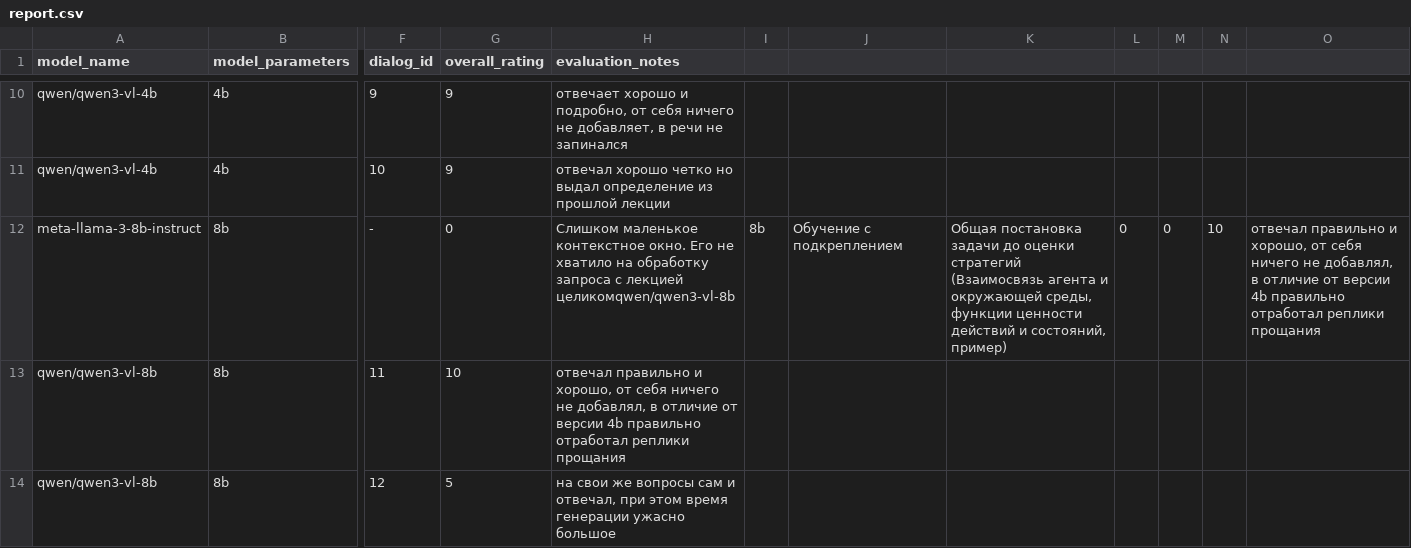
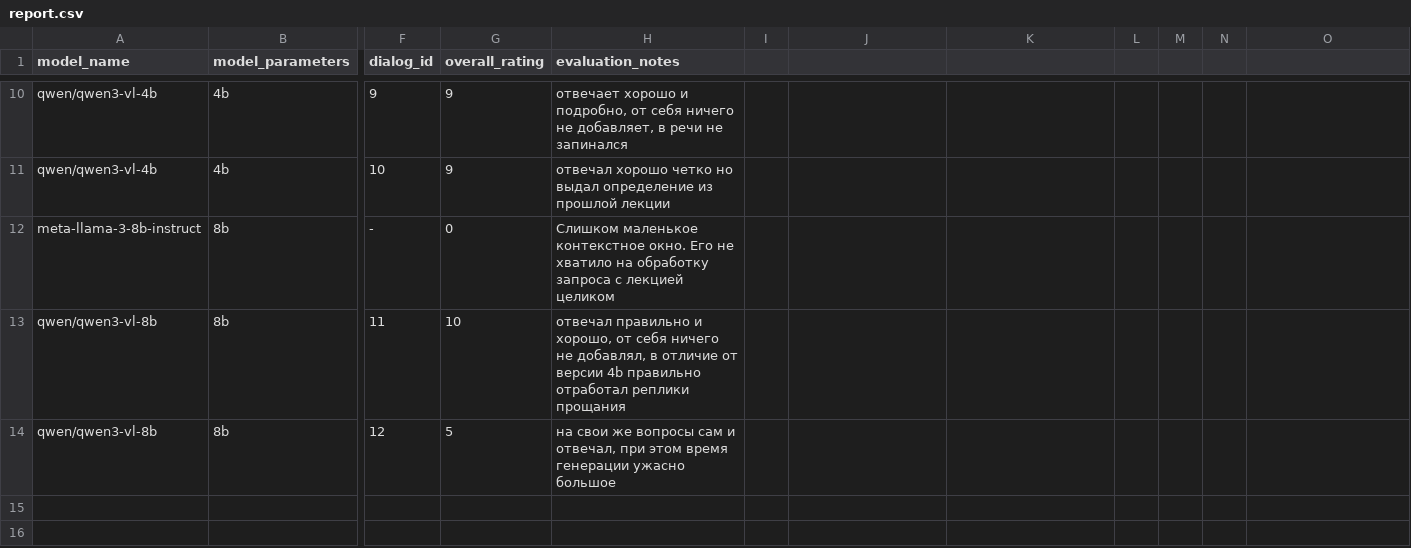
Before and after one commit to DmitriyKalashnikov1/LLM_ITMO_CHATBOT, a CSV file: results/report.csv, drawn as a sheet; only a part is shown, gaps mark what is left out; the diff names each change by its address in the sheet, - before the commit and + after, or states it on an @@ line.

Commit message:
fix report.csv, add final prompt file

```diff
--- a/results/report.csv
+++ b/results/report.csv
-H12 (evaluation_notes): …с лекцией целикомqwen/qwen3-vl-8b
+H12 (evaluation_notes): …с лекцией целиком
-I12: 8b
+I12: (empty)
-J12: Обучение с подкреплением
+J12: (empty)
-K12: Общая постановка задачи до оценки стратегий (Взаимосвязь агента и окружающей среды, функции ценности действий и состояний, пример)
+K12: (empty)
-L12: 0
+L12: (empty)
-M12: 0
+M12: (empty)
-N12: 10
+N12: (empty)
-O12: отвечал правильно и хорошо, от себя ничего не добавлял, в отличие от версии 4b правильно отработал реплики прощания
+O12: (empty)
```
Also changed, not shown: 3 other files.
